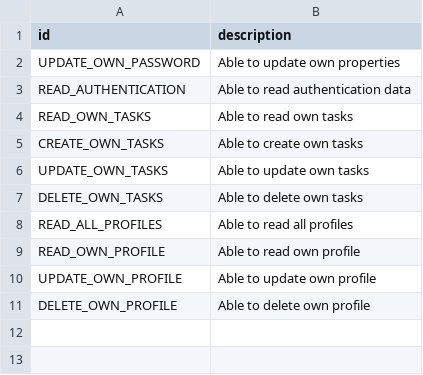
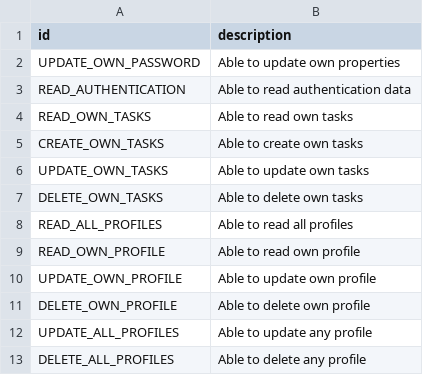
Before and after one commit to wellini/is_back, a CSV file: src/main/resources/permissions.csv, drawn as a sheet.

Commit message:
Feature/profiles (#8)
* profiles: (feature) Support all operations with profiles

* profiles: (feature) Fix access denied output

Co-authored-by: Alexander <isanny314@gmail.com>

```diff
--- a/src/main/resources/permissions.csv
+++ b/src/main/resources/permissions.csv
@@ -11 +11,3 @@ UPDATE_OWN_PROFILE,"Able to update own profile"
 DELETE_OWN_PROFILE,"Able to delete own profile"
+UPDATE_ALL_PROFILES,"Able to update any profile"
+DELETE_ALL_PROFILES,"Able to delete any profile"
```
Also changed, not shown: 13 other files.
